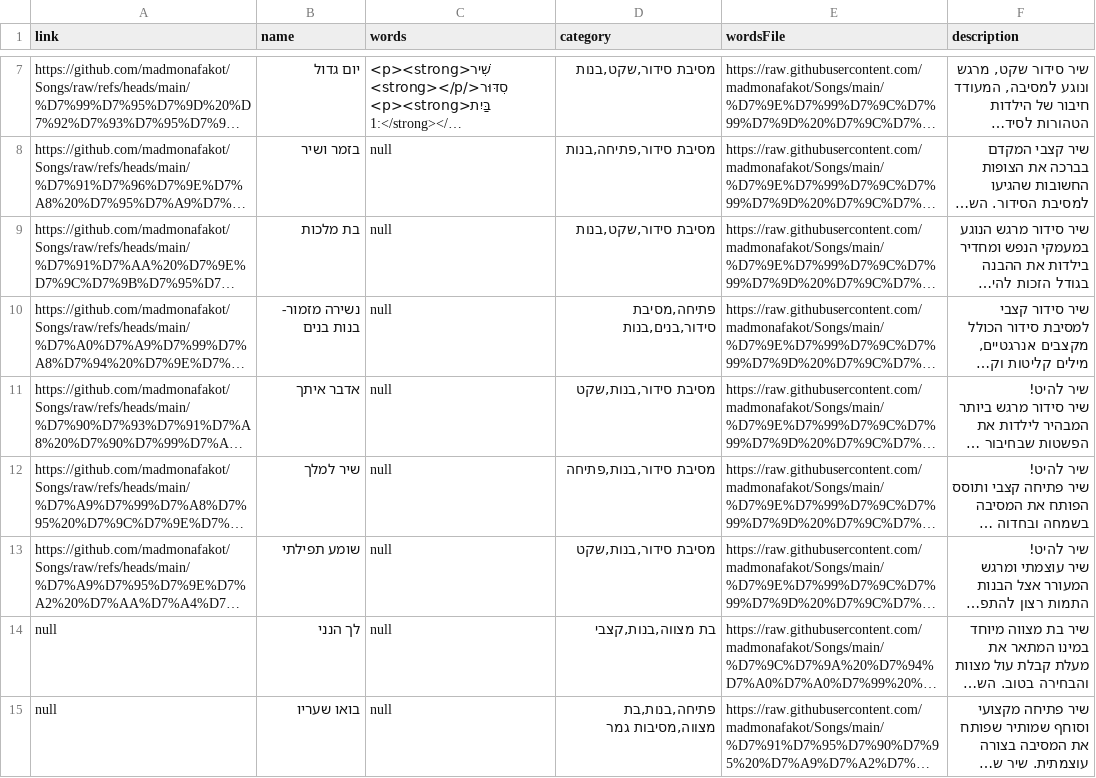
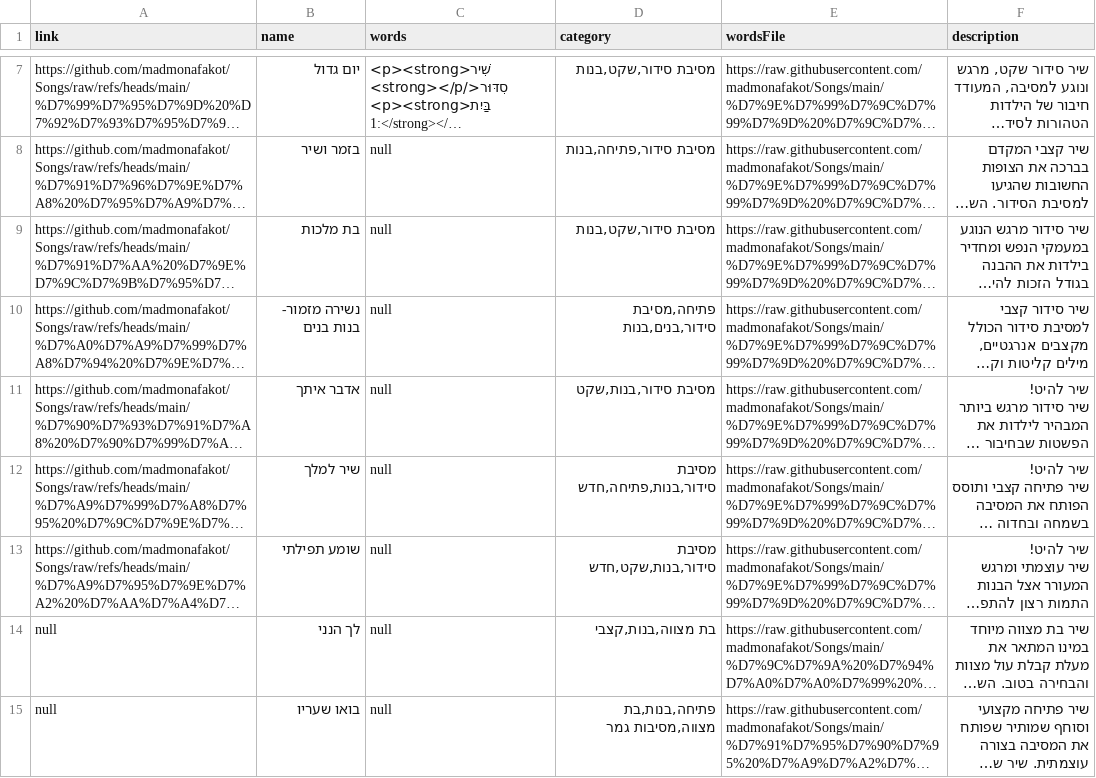
Before and after one commit to madmonafakot/Songs, a CSV file: שירים-יצוא לדף נחיתה.csv, drawn as a sheet; only a part is shown, gaps mark what is left out; long unchanged cells end in …; the diff names each change by its address in the sheet, - before the commit and + after, or states it on an @@ line.

Commit message:
Commit message like 'Upload via Make.com- 2025-12-04T11:26:31.216Z '

```diff
--- a/שירים-יצוא לדף נחיתה.csv
+++ b/שירים-יצוא לדף נחיתה.csv
-D12 (category): מסיבת סידור,בנות,פתיחה
+D12 (category): מסיבת סידור,בנות,פתיחה,חדש
-D13 (category): מסיבת סידור,בנות,שקט
+D13 (category): מסיבת סידור,בנות,שקט,חדש
```
